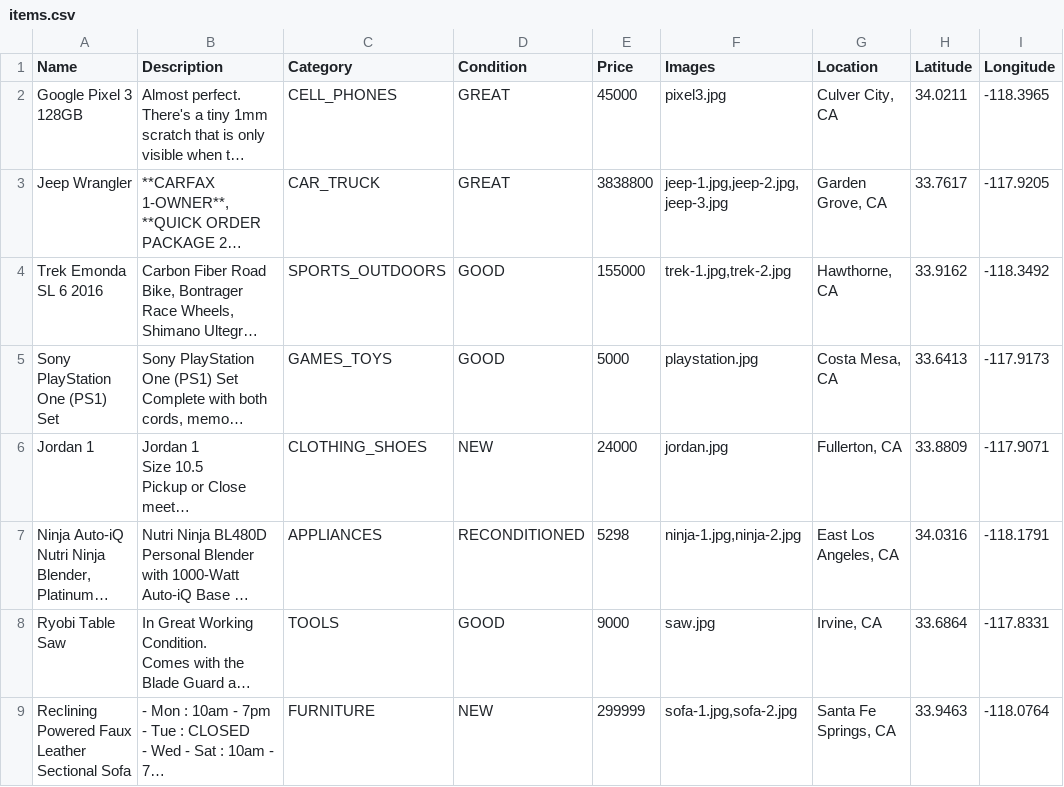
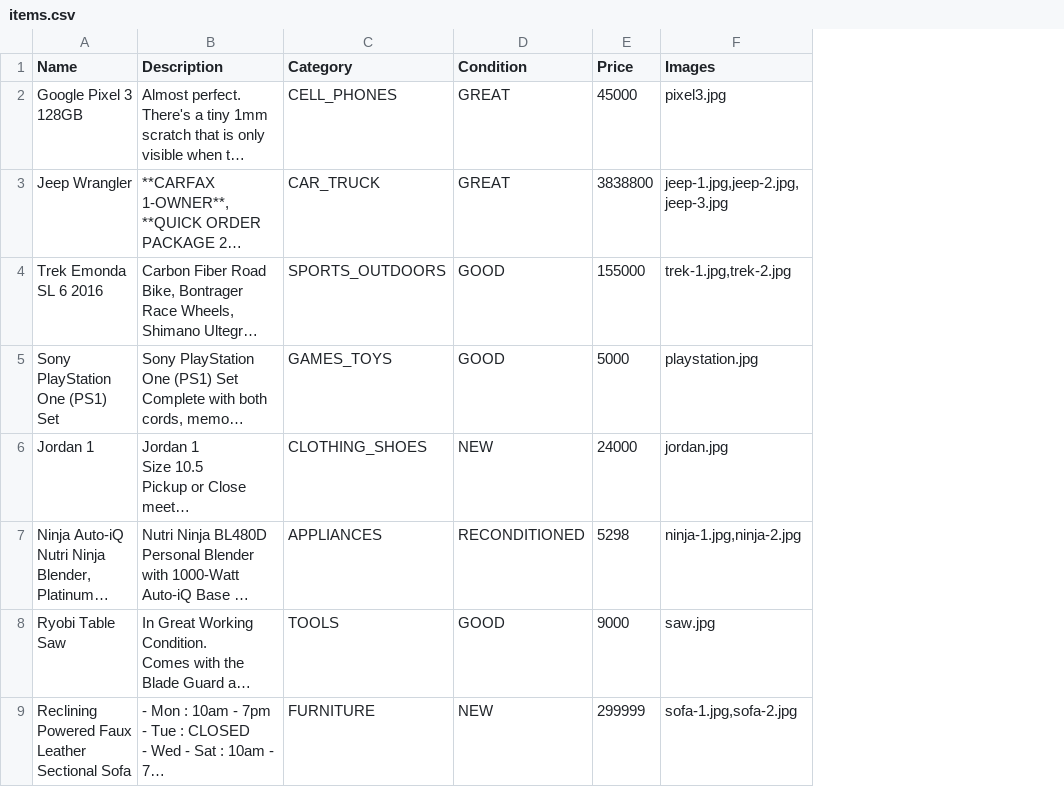
Before and after one commit to benjaminadk/offerdown-server, a CSV file: items.csv, drawn as a sheet; only a part is shown; long unchanged cells end in …; the diff names each change by its address in the sheet, - before the commit and + after, or states it on an @@ line.

```diff
--- a/items.csv
+++ b/items.csv
-column G (Location), rows 2-9: Culver City, CA | Garden Grove, CA | Hawthorne, CA | Costa Mesa, CA | Fullerton, CA | East Los Angeles, CA | Irvine, CA | Santa Fe Springs, CA
-column H (Latitude), rows 2-9: 34.0211 | 33.7617 | 33.9162 | 33.6413 | 33.8809 | 34.0316 | 33.6864 | 33.9463
-column I (Longitude), rows 2-9: -118.3965 | -117.9205 | -118.3492 | -117.9173 | -117.9071 | -118.1791 | -117.8331 | -118.0764
```
Also changed, not shown: 14 other files.
